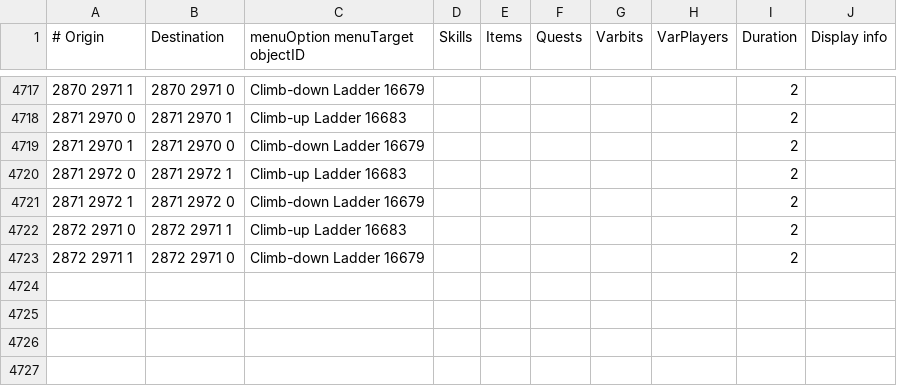
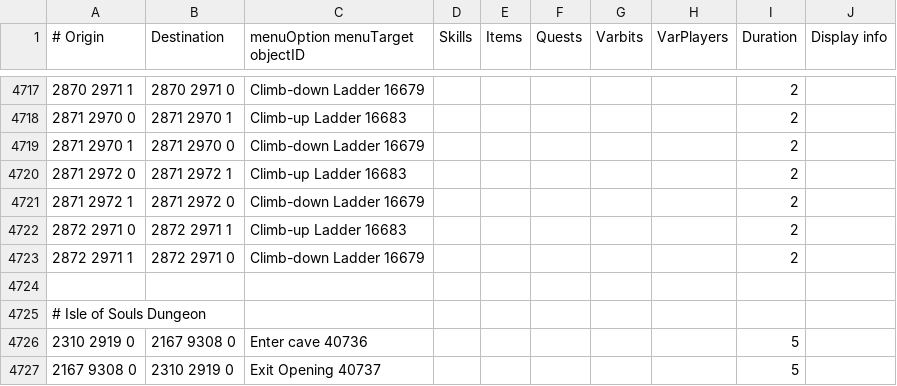
Before and after one commit to wvanderp/shortest-path, a TSV file: src/main/resources/transports/transports.tsv, drawn as a sheet; only a part is shown, gaps mark what is left out; the diff names each change by its address in the sheet, - before the commit and + after, or states it on an @@ line.

```diff
--- a/src/main/resources/transports/transports.tsv
+++ b/src/main/resources/transports/transports.tsv
+row 4724: (empty)
+row 4725: # Isle of Souls Dungeon
+row 4726: 2310 2919 0 | 2167 9308 0 | Enter cave 40736 |  |  |  |  |  | 5
+row 4727: 2167 9308 0 | 2310 2919 0 | Exit Opening 40737 |  |  |  |  |  | 5
```
Also changed, not shown: 1 other file.
